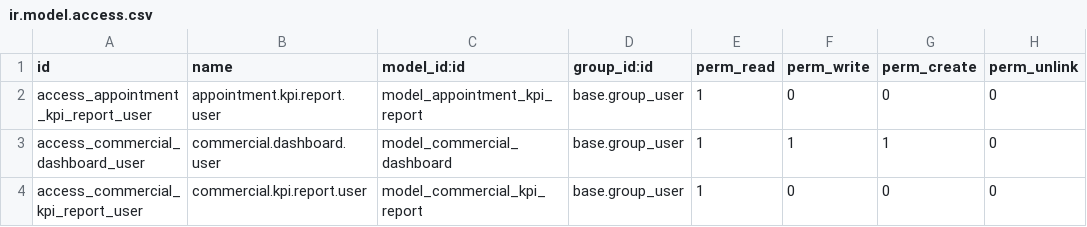
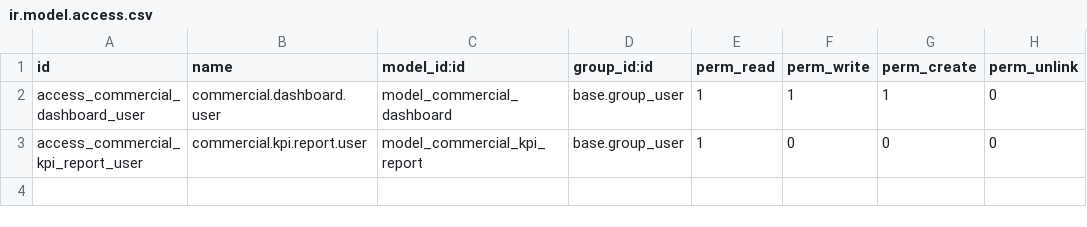
Before and after one commit to mohammed-ibenayad/belgogreen, a CSV file: bgg_custom_dev/security/ir.model.access.csv, drawn as a sheet; the diff names each change by its address in the sheet, - before the commit and + after, or states it on an @@ line.

```diff
--- a/bgg_custom_dev/security/ir.model.access.csv
+++ b/bgg_custom_dev/security/ir.model.access.csv
-row 2: access_appointment_kpi_report_user | appointment.kpi.report.user | model_appointment_kpi_report | base.group_user | 1 | 0 | 0 | 0
```
Also changed, not shown: 5 other files.
